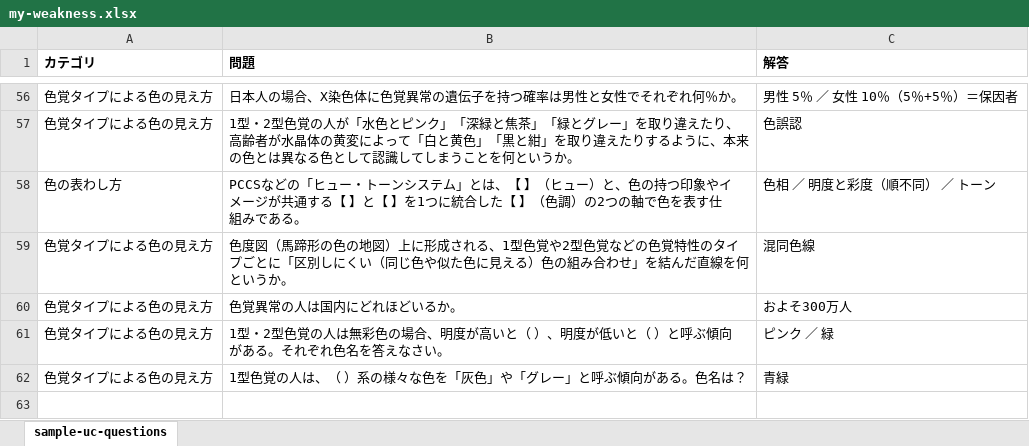
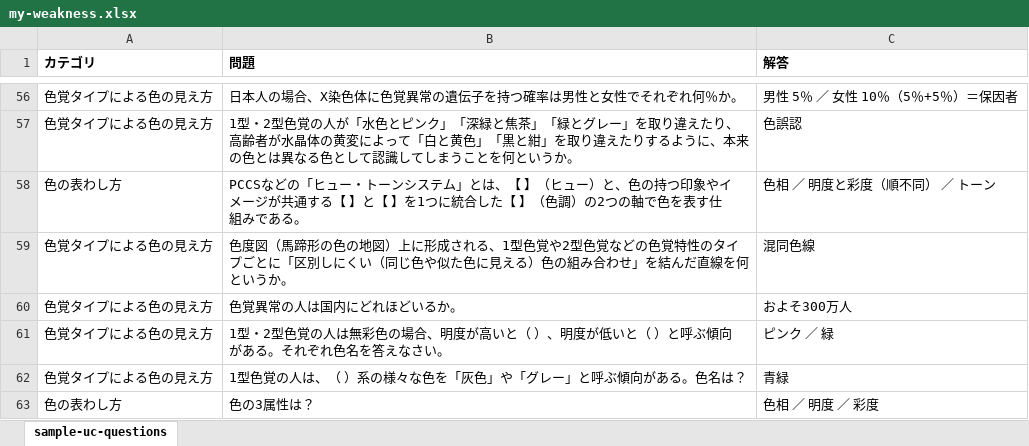
Before and after one commit to junhongo-ccs/flashcards, an Excel workbook: my-weakness.xlsx, sheet sample-uc-questions, drawn as a sheet; only a part is shown, gaps mark what is left out; values as stored, in another font and other column widths than the file's, no borders; the diff names each change by its address in the sheet, - before the commit and + after, or states it on an @@ line.

Commit message:
Add question on three attributes of color

```diff
--- a/my-weakness.xlsx (sheet sample-uc-questions)
+++ b/my-weakness.xlsx (sheet sample-uc-questions)
+row 63: 色の表わし方 | 色の3属性は？ | 色相 ／ 明度 ／ 彩度
```
Also changed, not shown: 1 other file.
